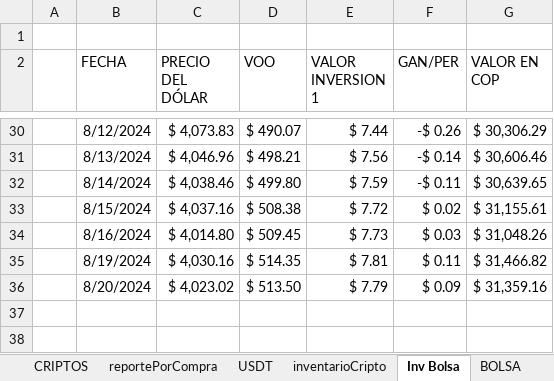
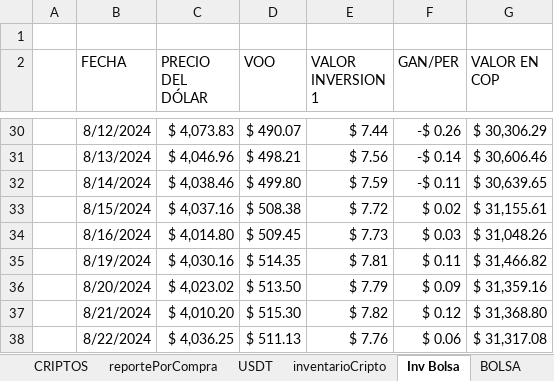
Before and after one commit to sebastia9330/proyectos2024, an Excel workbook: documentos/inversiones.xlsx, sheet Inv Bolsa, drawn as a sheet; only a part is shown, gaps mark what is left out; values as stored, in another font and other column widths than the file's, no borders; charts and pictures and table styles not drawn; the diff names each change by its address in the sheet, - before the commit and + after, or states it on an @@ line.

```diff
--- a/documentos/inversiones.xlsx (sheet Inv Bolsa)
+++ b/documentos/inversiones.xlsx (sheet Inv Bolsa)
+row 37:  | 8/21/2024 | $ 4,010.20 | $ 515.30 | $ 7.82 | $ 0.12 | $ 31,368.80
+row 38:  | 8/22/2024 | $ 4,036.25 | $ 511.13 | $ 7.76 | $ 0.06 | $ 31,317.08
```
Also changed, not shown: sheet reportePorCompra, sheet simulacionBolsa, sheet USDT, sheet BOLSA, sheet CRIPTOS, hidden cells, charts or pictures, 4 other files.
